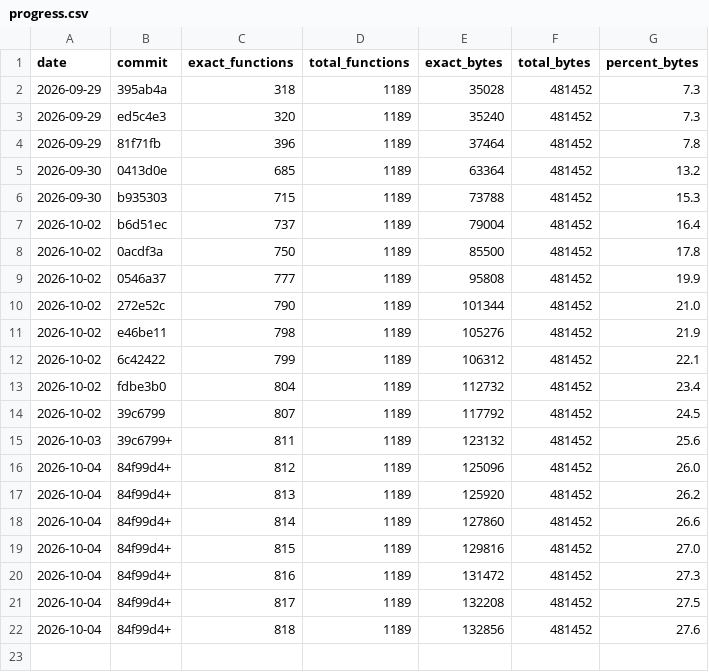
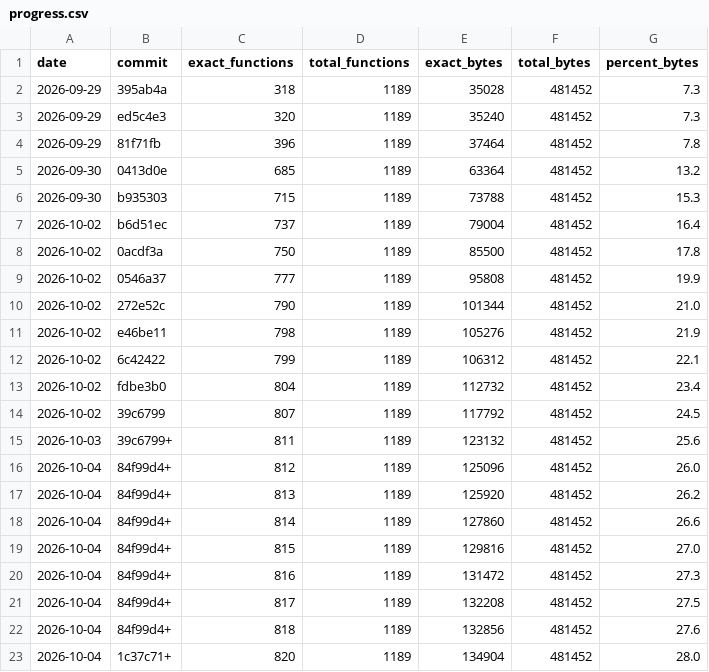
Before and after one commit to LANCommander/THPS, a CSV file: decomp/progress.csv, drawn as a sheet.

```diff
--- a/decomp/progress.csv
+++ b/decomp/progress.csv
@@ -22 +22,2 @@ date,commit,exact_functions,total_functions,exact_bytes,total_bytes,percent_byte
 2026-10-04,84f99d4+,818,1189,132856,481452,27.6
+2026-10-04,1c37c71+,820,1189,134904,481452,28.0
```
Also changed, not shown: decomp/matched.tsv, decomp/nearmiss.tsv, 6 other files.
